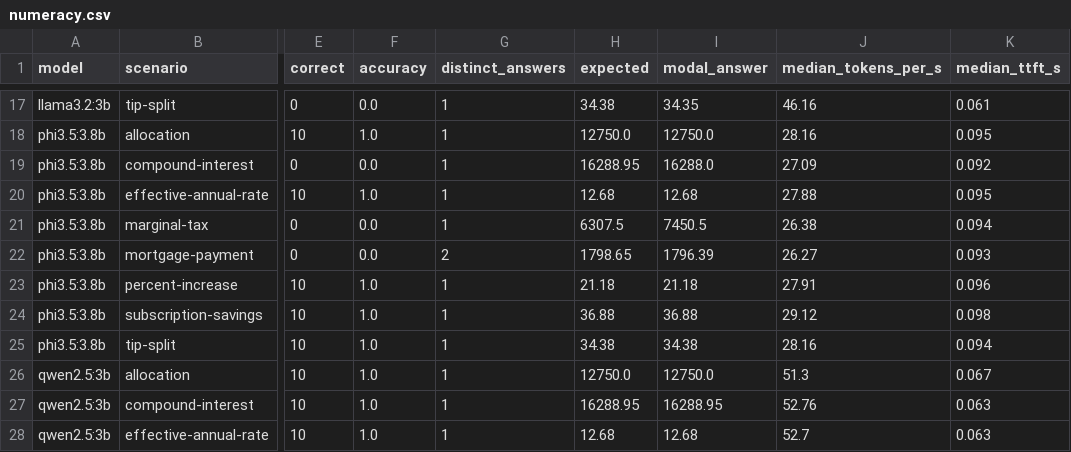
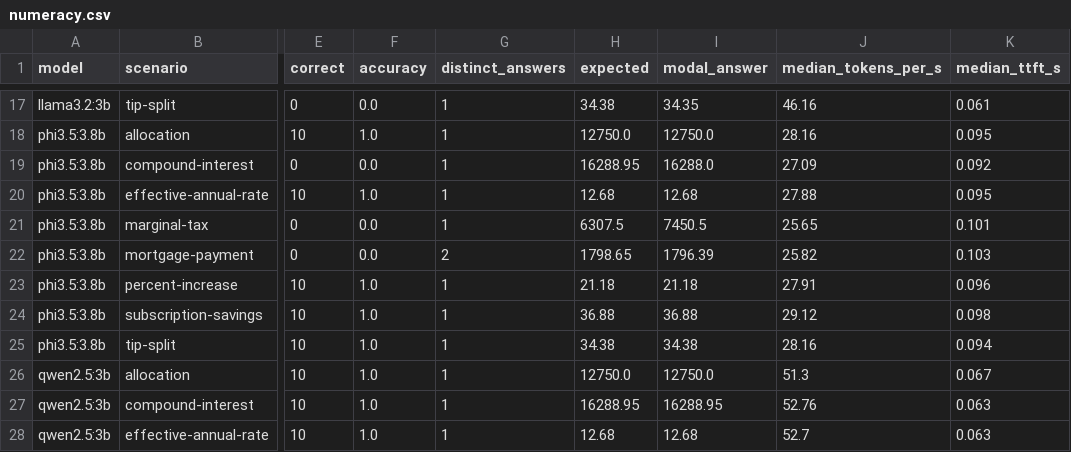
Before and after one commit to Sujit-karki/sujit-blog, a CSV file: research/data/numeracy.csv, drawn as a sheet; only a part is shown, gaps mark what is left out; the diff names each change by its address in the sheet, - before the commit and + after, or states it on an @@ line.

Commit message:
fix: stop num_predict truncating the most verbose model
The 512-token cap silently cut off 20 generations, all of them
phi3.5:3.8b on the mortgage and tax questions — the only two it failed.
Those replies ended on the bare word "ANSWER" with the number itself
lost, so the parser fell back to the last number anywhere in the text.
It happened to recover the intended answer every time, which is why the
scores looked fine, but the most verbose model was being penalised for
showing its work and nothing in the data said so.

Raise the cap to 1024, record Ollama's done_reason on every result, and
surface truncation as its own state in the run log rather than letting
it masquerade as a wrong answer. Re-ran the affected 20: identical
answers, including the same nine-to-one mortgage split, so every
published figure is unchanged.

Also adds the draft post. It carries noindex until its analysis
sections are written — otherwise the sitemap would advertise a page of
placeholders to Google, which is precisely the thin content the audit
exists to remove.

```diff
--- a/research/data/numeracy.csv
+++ b/research/data/numeracy.csv
-J21 (median_tokens_per_s): 26.38
+J21 (median_tokens_per_s): 25.65
-K21 (median_ttft_s): 0.094
+K21 (median_ttft_s): 0.101
-J22 (median_tokens_per_s): 26.27
+J22 (median_tokens_per_s): 25.82
-K22 (median_ttft_s): 0.093
+K22 (median_ttft_s): 0.103
```
Also changed, not shown: 5 other files.
